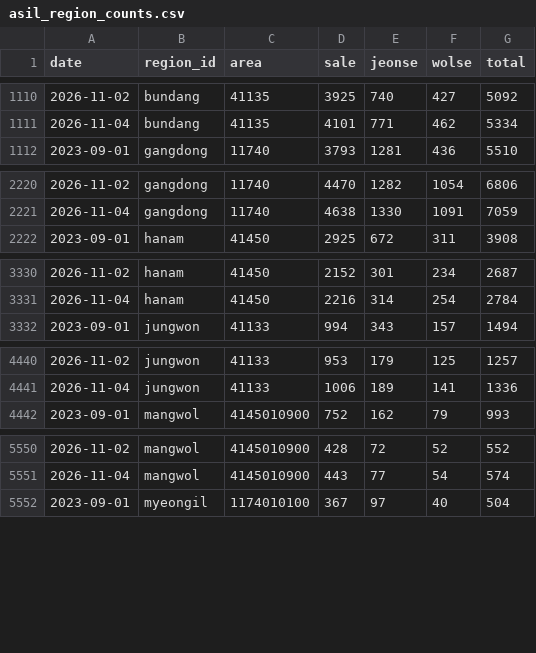
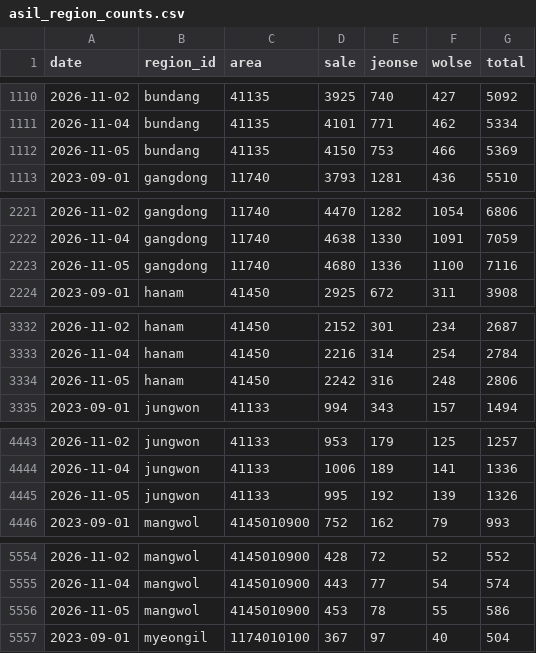
Before and after one commit to GTigerPapa/real_estate, a CSV file: data/listings/asil/asil_region_counts.csv, drawn as a sheet; only a part is shown, gaps mark what is left out; the diff covers the shown part only.

```diff
--- a/data/listings/asil/asil_region_counts.csv
+++ b/data/listings/asil/asil_region_counts.csv
@@ -1111,2 +1111,3 @@ date,region_id,area,sale,jeonse,wolse,total
 2026-11-04,bundang,41135,4101,771,462,5334
+2026-11-05,bundang,41135,4150,753,466,5369
 2023-09-01,gangdong,11740,3793,1281,436,5510
@@ -2221,2 +2222,3 @@ date,region_id,area,sale,jeonse,wolse,total
 2026-11-04,gangdong,11740,4638,1330,1091,7059
+2026-11-05,gangdong,11740,4680,1336,1100,7116
 2023-09-01,hanam,41450,2925,672,311,3908
@@ -3331,2 +3333,3 @@ date,region_id,area,sale,jeonse,wolse,total
 2026-11-04,hanam,41450,2216,314,254,2784
+2026-11-05,hanam,41450,2242,316,248,2806
 2023-09-01,jungwon,41133,994,343,157,1494
@@ -4441,2 +4444,3 @@ date,region_id,area,sale,jeonse,wolse,total
 2026-11-04,jungwon,41133,1006,189,141,1336
+2026-11-05,jungwon,41133,995,192,139,1326
 2023-09-01,mangwol,4145010900,752,162,79,993
@@ -5551,2 +5555,3 @@ date,region_id,area,sale,jeonse,wolse,total
 2026-11-04,mangwol,4145010900,443,77,54,574
+2026-11-05,mangwol,4145010900,453,78,55,586
 2023-09-01,myeongil,1174010100,367,97,40,504
```
Also changed, not shown: 5 added rows elsewhere in this file, data/listings/asil/asil_offer_counts.csv, data/macro/ecos_monthly.csv, 6 other files.
